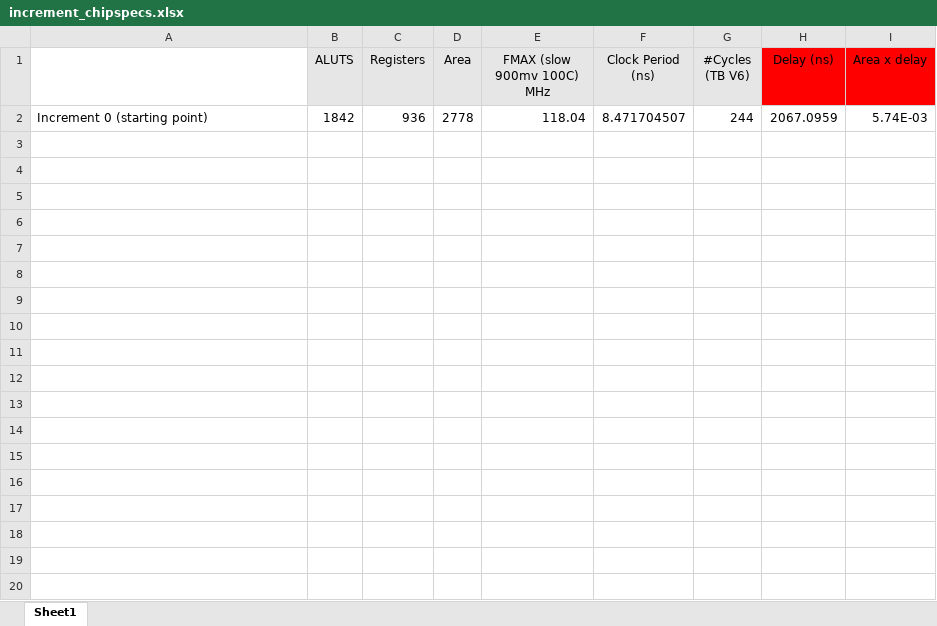
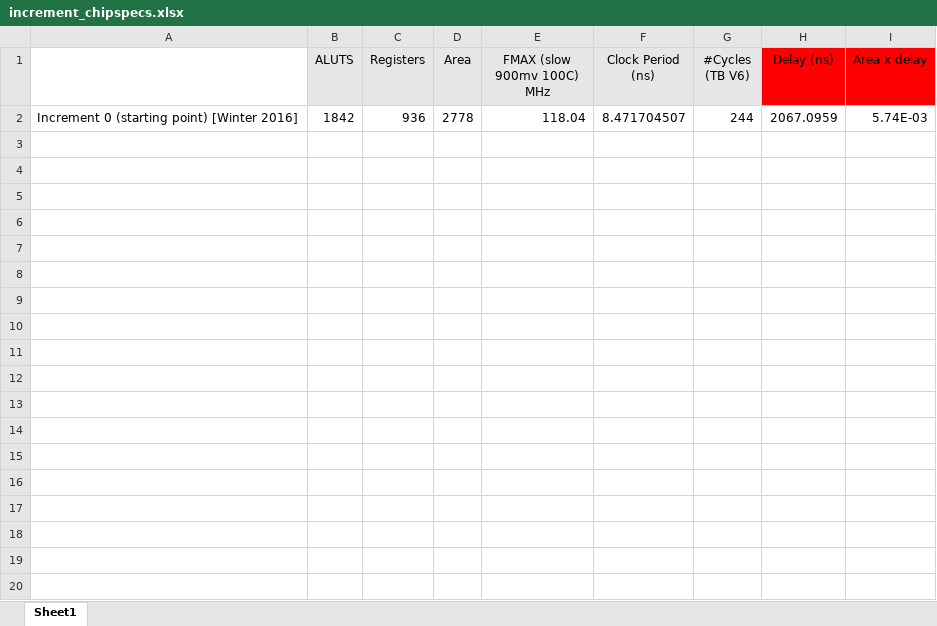
Before and after one commit to pauldofish/sha1_hash_upgrade, an Excel workbook: documents/increment_chipspecs.xlsx, sheet Sheet1, drawn as a sheet; only a part is shown; values as stored, in another font and other column widths than the file's, no borders; the diff covers the shown part only; the diff names each change by its address in the sheet, - before the commit and + after, or states it on an @@ line.

Commit message:
Performance targets added to increment_chipspecs. Top students from 2016
I'm coming for you guys...

```diff
--- a/documents/increment_chipspecs.xlsx (sheet Sheet1)
+++ b/documents/increment_chipspecs.xlsx (sheet Sheet1)
-A2: Increment 0 (starting point)
+A2: Increment 0 (starting point) [Winter 2016]
+row 3: (empty)
+row 4: (empty)
+row 5: (empty)
+row 6: (empty)
+row 7: (empty)
+row 8: (empty)
+row 9: (empty)
+row 10: (empty)
+row 11: (empty)
+row 12: (empty)
+row 13: (empty)
+row 14: (empty)
+row 15: (empty)
+row 16: (empty)
+row 17: (empty)
+row 18: (empty)
+row 19: (empty)
+row 20: (empty)
```
Also changed, not shown: 12 added rows elsewhere in this sheet.
